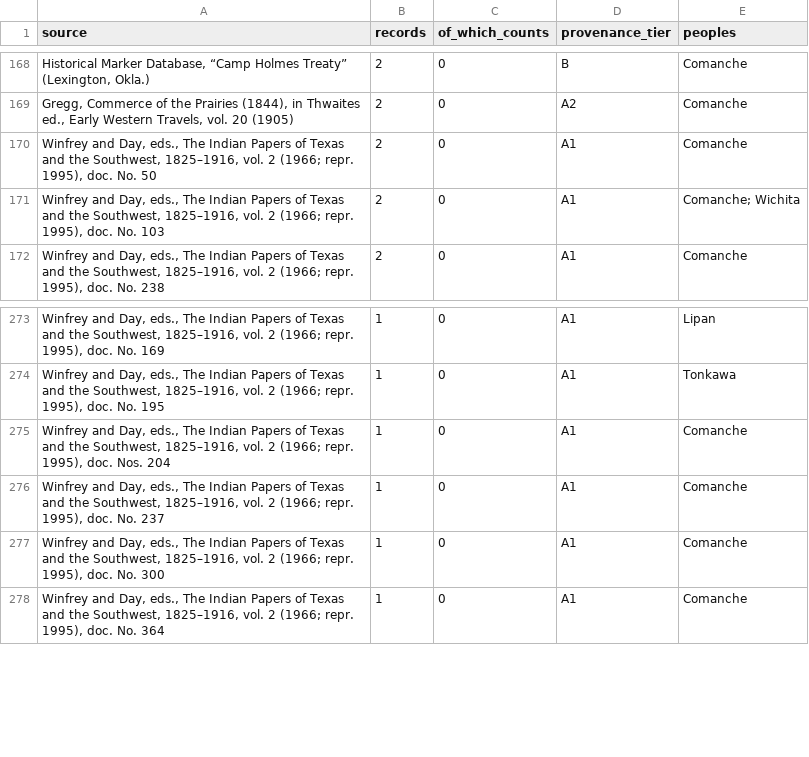
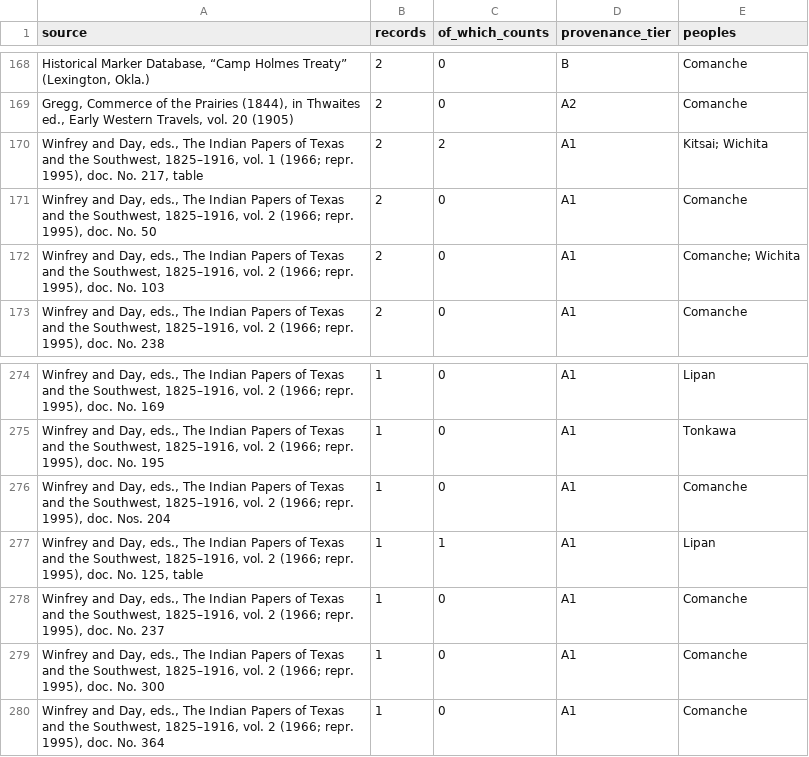
Before and after one commit to j-e-scriptorium/j-e-fabrica, a CSV file: campus-magnus/data/sources.csv, drawn as a sheet; only a part is shown, gaps mark what is left out; the diff names each change by its address in the sheet, - before the commit and + after, or states it on an @@ line.

```diff
--- a/campus-magnus/data/sources.csv
+++ b/campus-magnus/data/sources.csv
+row 170: Winfrey and Day, eds., The Indian Papers of Texas and the Southwest, 1825–1916, vol. 1 (1966; repr. 1995), doc. No. 217, table | 2 | 2 | A1 | Kitsai; Wichita
+row 277: Winfrey and Day, eds., The Indian Papers of Texas and the Southwest, 1825–1916, vol. 2 (1966; repr. 1995), doc. No. 125, table | 1 | 1 | A1 | Lipan
```
Also changed, not shown: campus-magnus/data/band_population.csv, campus-magnus/data/fitted_population_by_division.csv, 8 other files.
